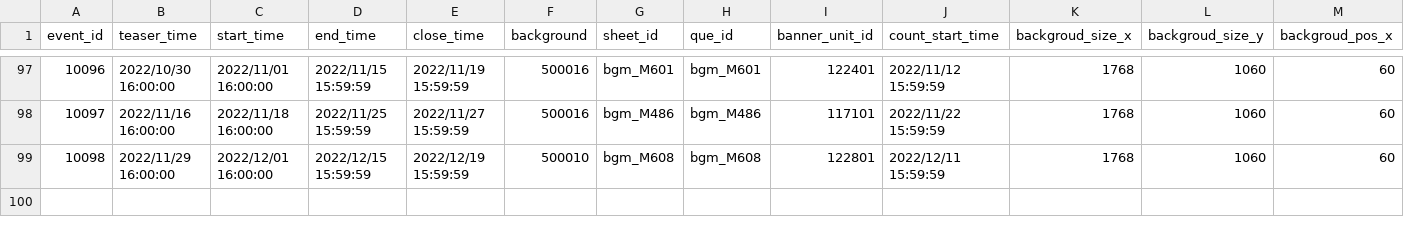
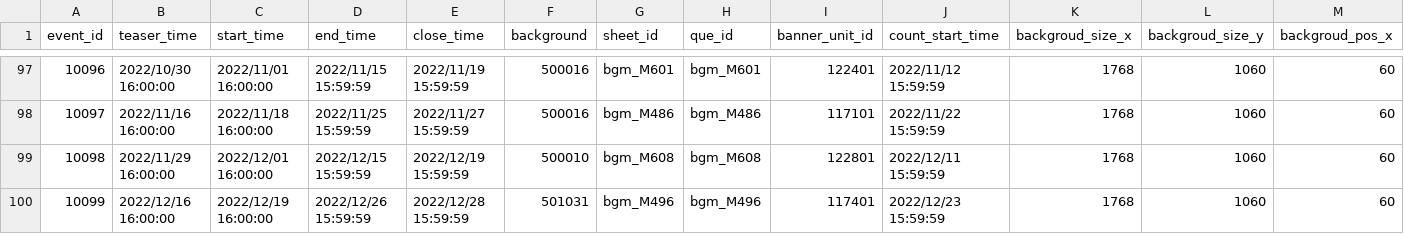
Before and after one commit to KiruyaMomochi/RediveData, a CSV file: db/csv/hatsune_schedule.csv, drawn as a sheet; only a part is shown, gaps mark what is left out; rows hold the shown columns only; the diff names each change by its address in the sheet, - before the commit and + after, or states it on an @@ line.

```diff
--- a/db/csv/hatsune_schedule.csv
+++ b/db/csv/hatsune_schedule.csv
+row 100: 10099 | 2022/12/16 16:00:00 | 2022/12/19 16:00:00 | 2022/12/26 15:59:59 | 2022/12/28 15:59:59 | 501031 | bgm_M496 | bgm_M496 | 117401 | 2022/12/23 15:59:59 | 1768 | 1060 | 60
```
Also changed, not shown: db/csv/campaign_freegacha.csv, db/csv/campaign_freegacha_data.csv, 9 other files.
